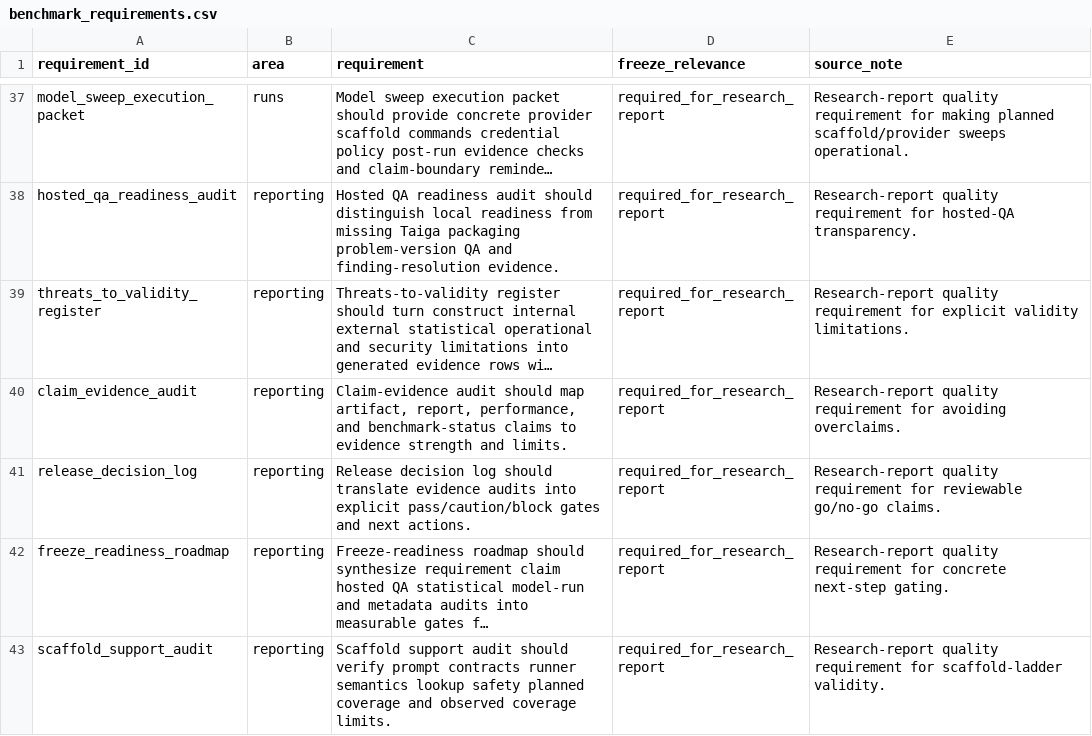
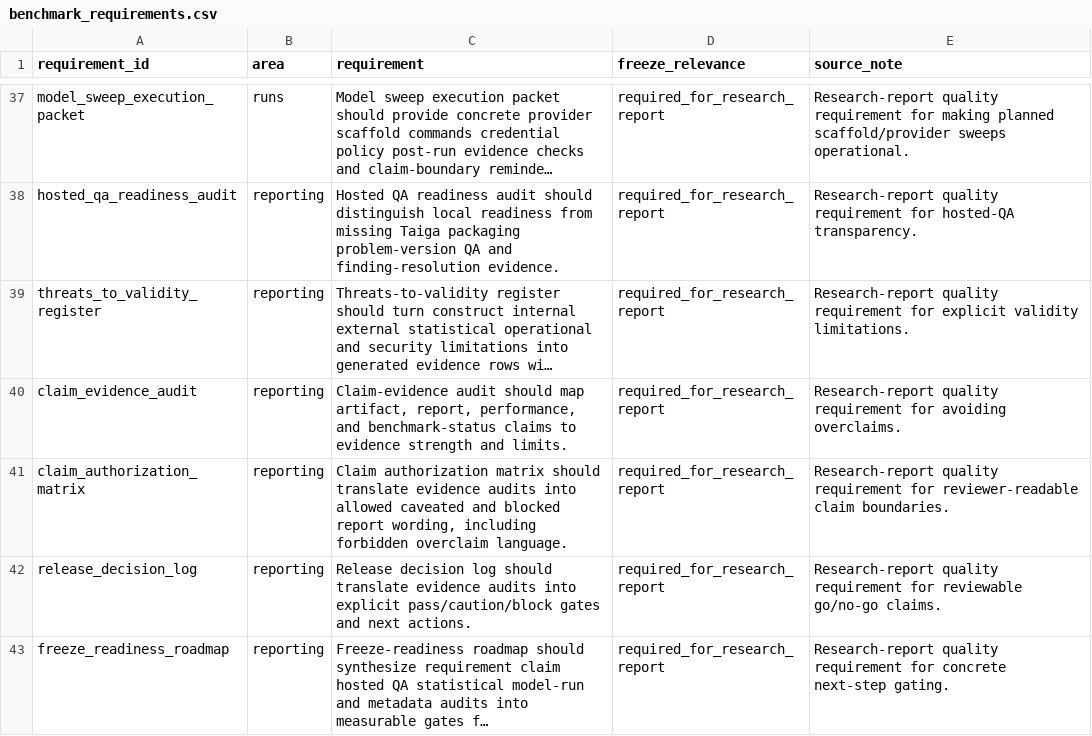
Before and after one commit to sebastian-griego/lean-time-horizon, a CSV file: data/benchmark_requirements.csv, drawn as a sheet; only a part is shown, gaps mark what is left out; the shorter side is filled out with more unchanged rows; long unchanged cells end in …; the diff names each change by its address in the sheet, - before the commit and + after, or states it on an @@ line.

```diff
--- a/data/benchmark_requirements.csv
+++ b/data/benchmark_requirements.csv
+row 41: claim_authorization_matrix | reporting | Claim authorization matrix should translate evidence audits into allowed caveated and blocked report wording, including forbidden overclaim language. | required_for_research_report | Research-report quality requirement for reviewer-readable claim boundaries.
```
Also changed, not shown: data/claim_evidence_audit.csv, data/freeze_readiness_roadmap.csv, 18 other files.
